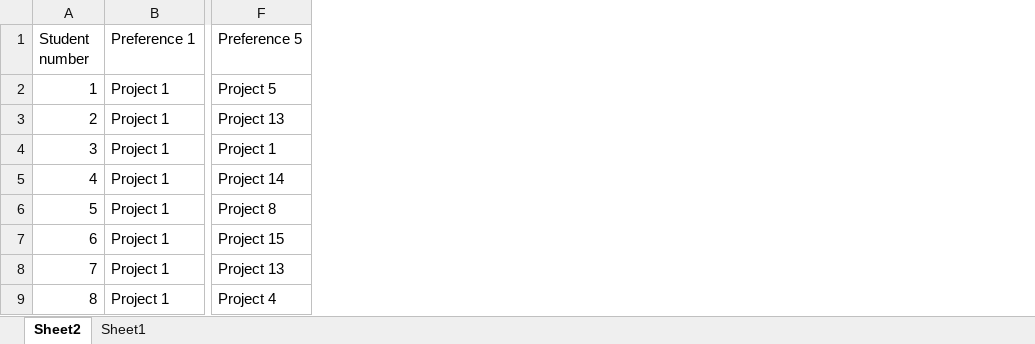
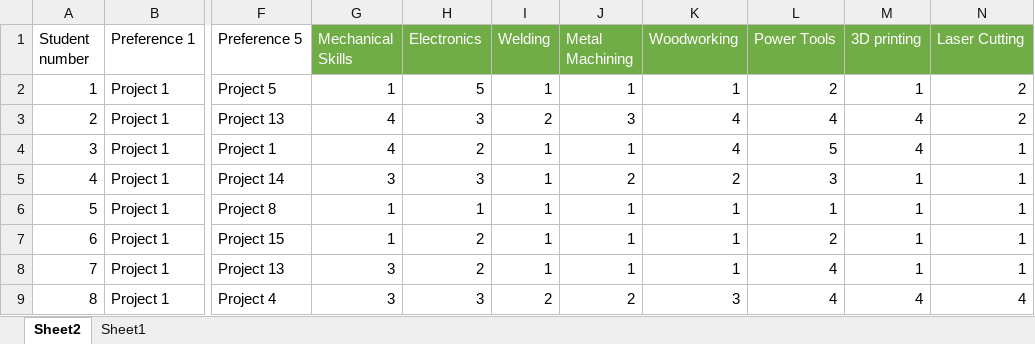
Before and after one commit to kyadamos/PetrTogether, an Excel workbook: Saucy Script/F20_dataModified.xlsx, sheet Sheet2, drawn as a sheet; only a part is shown, gaps mark what is left out; values as stored, in another font and other column widths than the file's, no borders; table styles not drawn; the diff names each change by its address in the sheet, - before the commit and + after, or states it on an @@ line.

```diff
--- a/Saucy Script/F20_dataModified.xlsx (sheet Sheet2)
+++ b/Saucy Script/F20_dataModified.xlsx (sheet Sheet2)
+column G (Mechanical Skills), rows 2-9: 1 | 4 | 4 | 3 | 1 | 1 | 3 | 3
+column H (Electronics), rows 2-9: 5 | 3 | 2 | 3 | 1 | 2 | 2 | 3
+column I (Welding), rows 2-9: 1 | 2 | 1 | 1 | 1 | 1 | 1 | 2
+column J (Metal Machining), rows 2-9: 1 | 3 | 1 | 2 | 1 | 1 | 1 | 2
+column K (Woodworking), rows 2-9: 1 | 4 | 4 | 2 | 1 | 1 | 1 | 3
+column L (Power Tools), rows 2-9: 2 | 4 | 5 | 3 | 1 | 2 | 4 | 4
+column M (3D printing), rows 2-9: 1 | 4 | 4 | 1 | 1 | 1 | 1 | 4
+column N (Laser Cutting), rows 2-9: 2 | 2 | 1 | 1 | 1 | 1 | 1 | 4
```
Also changed, not shown: 4 other files.
